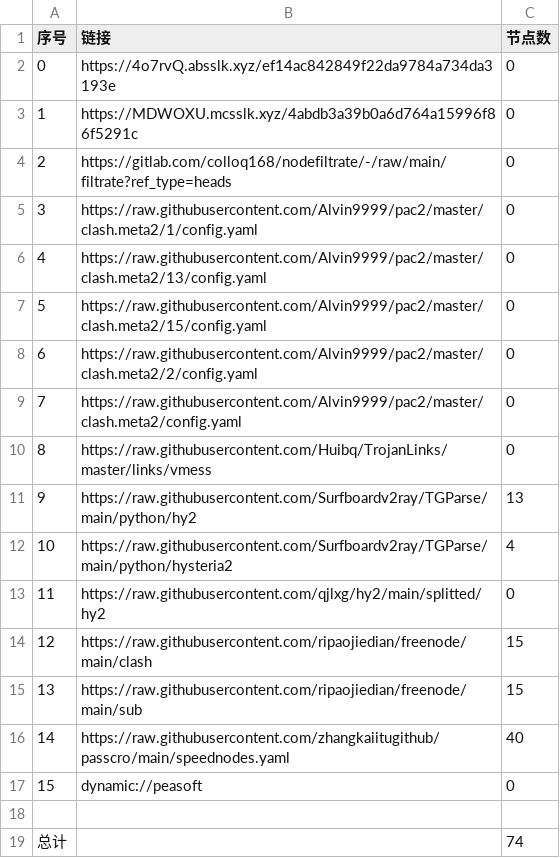
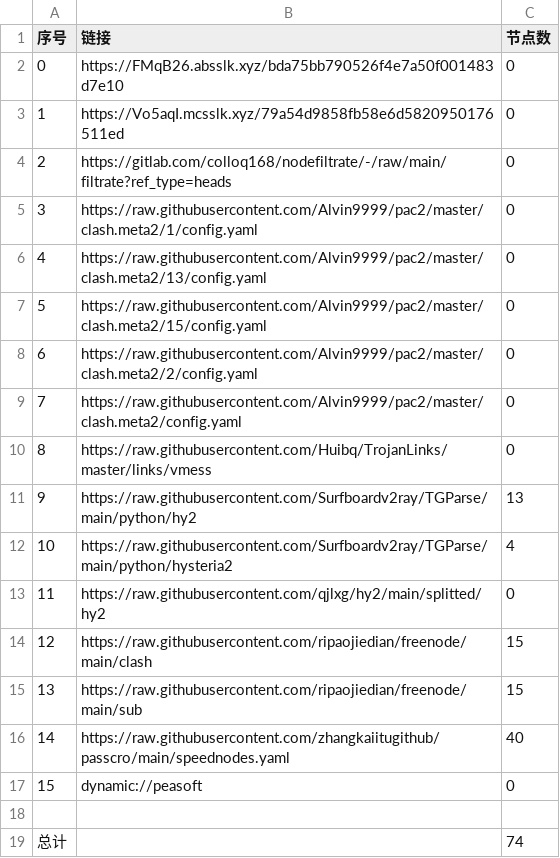
Before and after one commit to xiao33521/AutoMergePublicNodes33521, a CSV file: list_result.csv, drawn as a sheet.

```diff
--- a/list_result.csv
+++ b/list_result.csv
@@ -1,4 +1,4 @@
 序号,链接,节点数
-0,https://4o7rvQ.absslk.xyz/ef14ac842849f22da9784a734da3193e,0
-1,https://MDWOXU.mcsslk.xyz/4abdb3a39b0a6d764a15996f86f5291c,0
+0,https://FMqB26.absslk.xyz/bda75bb790526f4e7a50f001483d7e10,0
+1,https://Vo5aqI.mcsslk.xyz/79a54d9858fb58e6d5820950176511ed,0
 2,https://gitlab.com/colloq168/nodefiltrate/-/raw/main/filtrate?ref_type=heads,0
```
Also changed, not shown: 3 other files.
